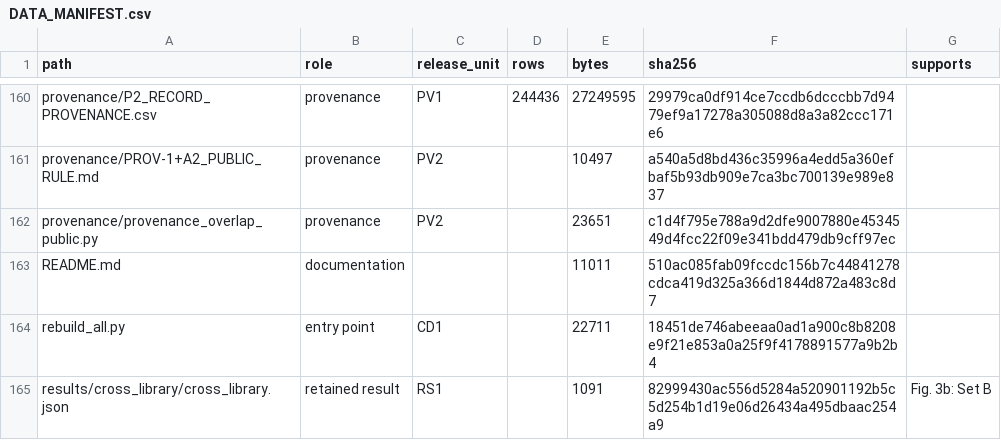
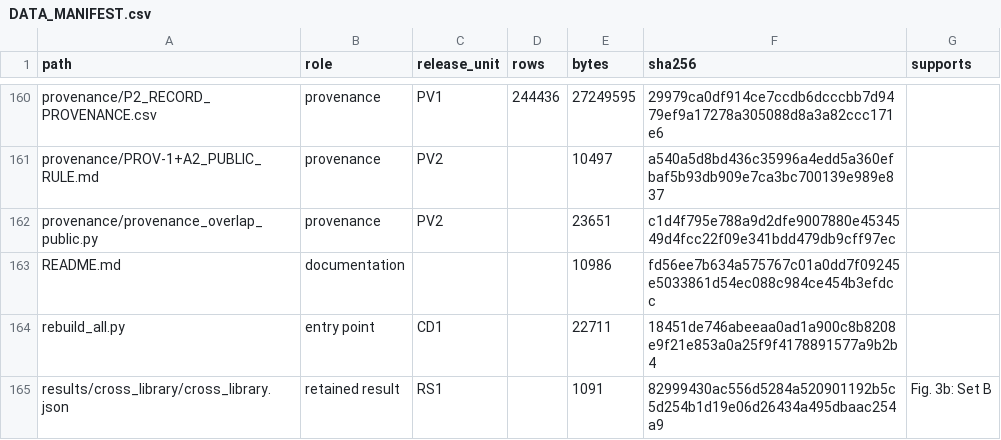
Before and after one commit to TheLiaoGroup/Asymmetric-transfer-of-condition-preferences-between-reaction-partners, a CSV file: DATA_MANIFEST.csv, drawn as a sheet; only a part is shown, gaps mark what is left out.

```diff
--- a/DATA_MANIFEST.csv
+++ b/DATA_MANIFEST.csv
@@ -162,3 +162,3 @@ provenance/PROV-1+A2_PUBLIC_RULE.md,provenance,PV2,,10497,a540a5d8bd436c35996a4e
 provenance/provenance_overlap_public.py,provenance,PV2,,23651,c1d4f795e788a9d2dfe9007880e4534549d4fcc22f09e341bdd479db9cff97ec,
-README.md,documentation,,,11011,510ac085fab09fccdc156b7c44841278cdca419d325a366d1844d872a483c8d7,
+README.md,documentation,,,10986,fd56ee7b634a575767c01a0dd7f09245e5033861d54ec088c984ce454b3efdcc,
 rebuild_all.py,entry point,CD1,,22711,18451de746abeeaa0ad1a900c8b8208e9f21e853a0a25f9f4178891577a9b2b4,
```
Also changed, not shown: 1 other file.
